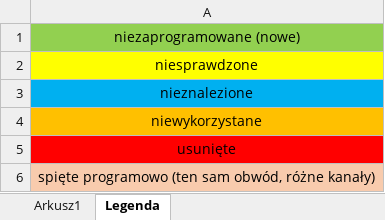
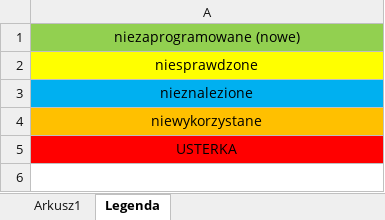
Before and after one commit to RBSystems/Crestron-10, an Excel workbook: Robak/doc/DIN-8SW8.xlsx, sheet Legenda, drawn as a sheet; values as stored, in another font and other column widths than the file's, no borders; the diff names each change by its address in the sheet, - before the commit and + after, or states it on an @@ line.

```diff
--- a/Robak/doc/DIN-8SW8.xlsx (sheet Legenda)
+++ b/Robak/doc/DIN-8SW8.xlsx (sheet Legenda)
-A5: usunięte
+A5: USTERKA
-row 6: spięte programowo (ten sam obwód, różne kanały)
```
Also changed, not shown: sheet Arkusz1, Robak/doc/Makra.xlsx, 6 other files.
